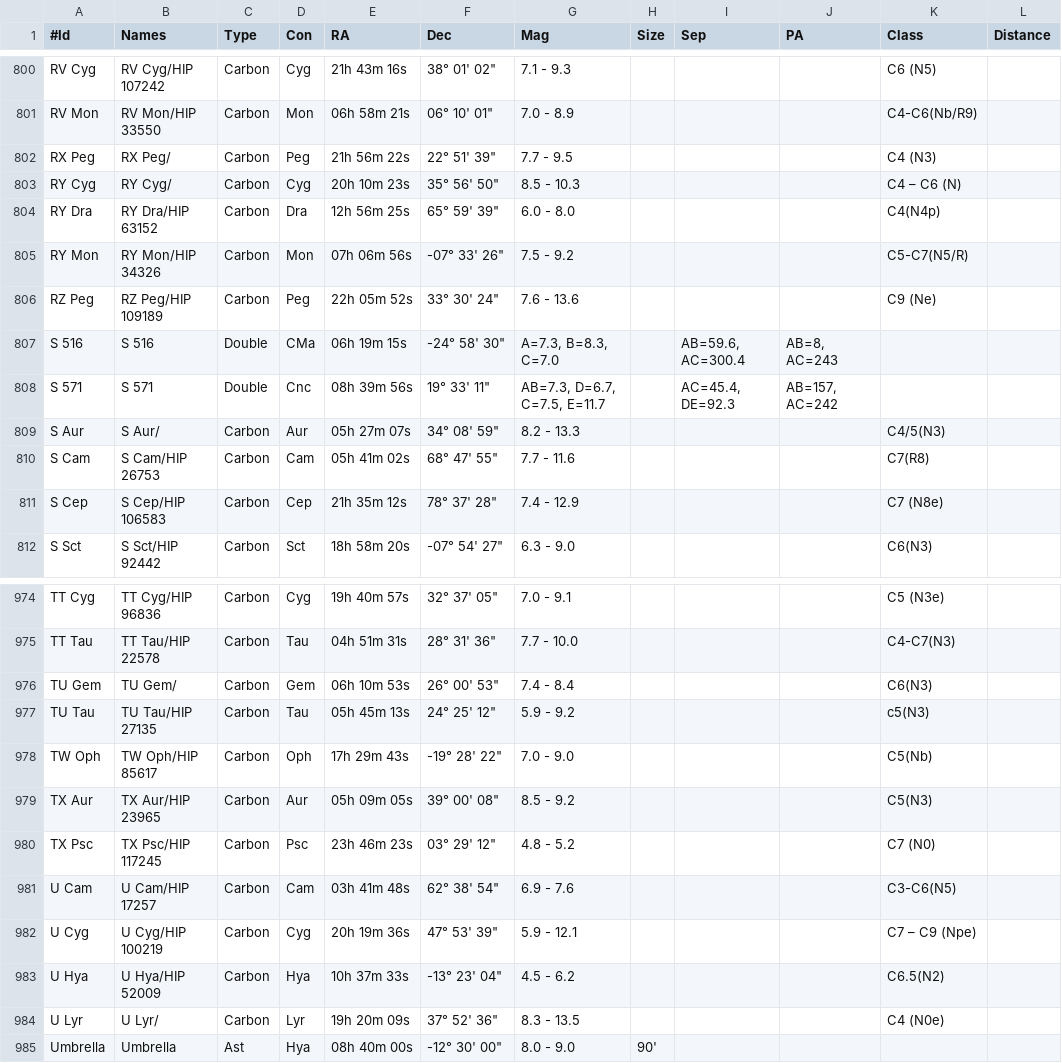
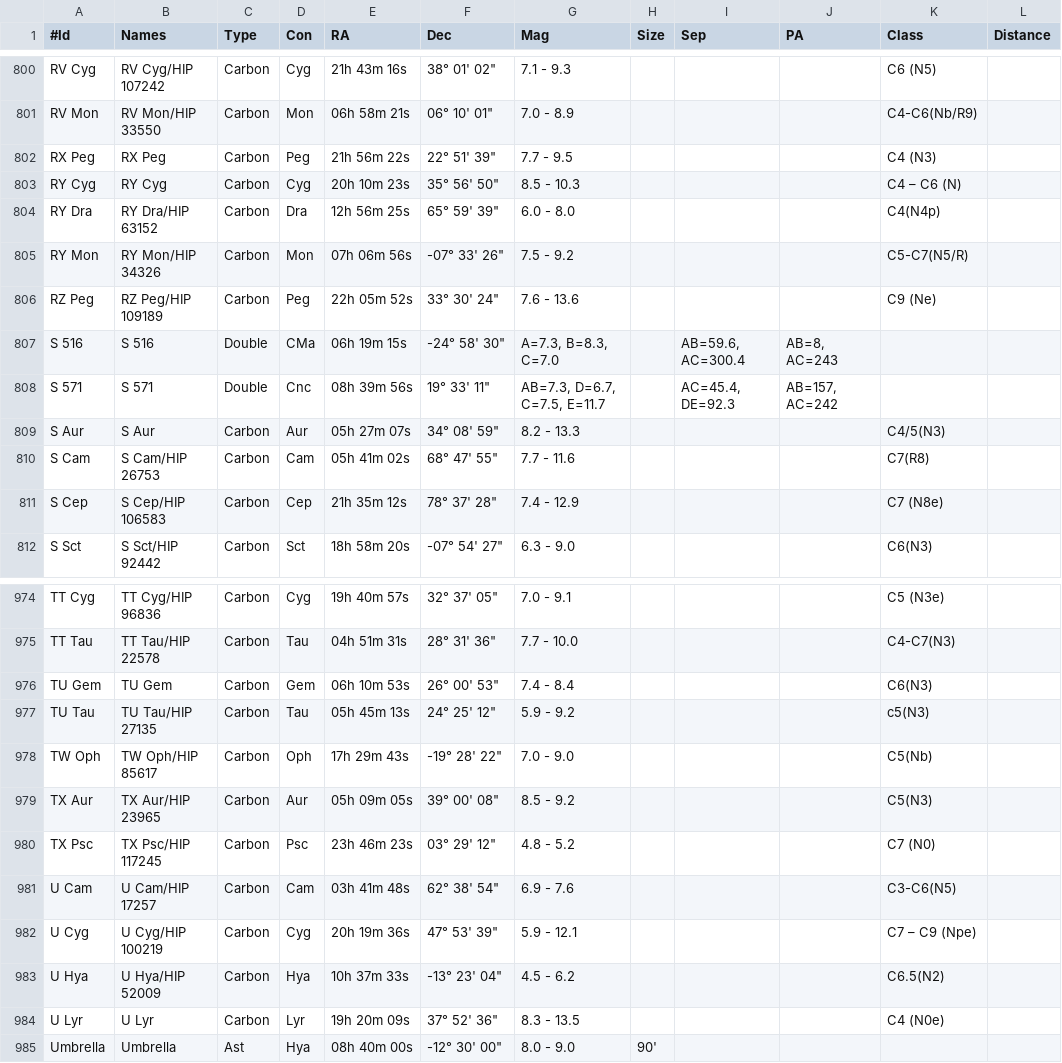
Before and after one commit to jonathanacross/astrodb, a TSV file: data/objects.tsv, drawn as a sheet; only a part is shown, gaps mark what is left out; the diff names each change by its address in the sheet, - before the commit and + after, or states it on an @@ line.

Commit message:
removing spurious / from some object names

```diff
--- a/data/objects.tsv
+++ b/data/objects.tsv
-B802 (Names): RX Peg/
+B802 (Names): RX Peg
-B803 (Names): RY Cyg/
+B803 (Names): RY Cyg
-B809 (Names): S Aur/
+B809 (Names): S Aur
-B976 (Names): TU Gem/
+B976 (Names): TU Gem
-B984 (Names): U Lyr/
+B984 (Names): U Lyr
```
